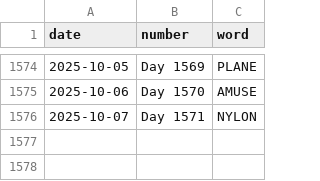
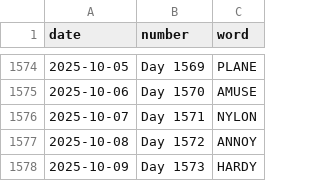
Before and after one commit to JacobLeeBrown/HackerRanks_Python, a CSV file: forfun/wordle/used_words.csv, drawn as a sheet; only a part is shown, gaps mark what is left out.

Commit message:
Another day, another Wordle

```diff
--- a/forfun/wordle/used_words.csv
+++ b/forfun/wordle/used_words.csv
@@ -1576 +1576,3 @@ date,number,word
 2025-10-07,Day 1571,NYLON
+2025-10-08,Day 1572,ANNOY
+2025-10-09,Day 1573,HARDY
```
Also changed, not shown: 2 other files.
